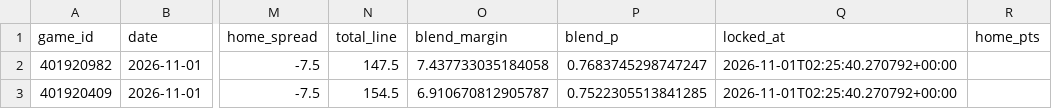
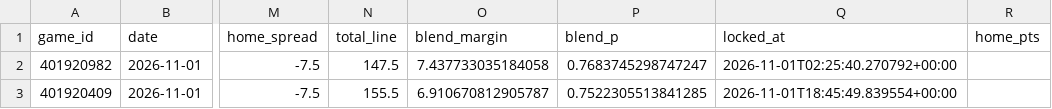
Before and after one commit to Gh0stmahn-ai/cbb-predictor, a CSV file: state/ledger_2027.csv, drawn as a sheet; only a part is shown, gaps mark what is left out; the diff names each change by its address in the sheet, - before the commit and + after, or states it on an @@ line.

```diff
--- a/state/ledger_2027.csv
+++ b/state/ledger_2027.csv
-N3 (total_line): 154.5
+N3 (total_line): 155.5
-Q3 (locked_at): 2026-11-01T02:25:40.270792+00:00
+Q3 (locked_at): 2026-11-01T18:45:49.839554+00:00
```
Also changed, not shown: state/schedule_2027.csv, 4 other files.
